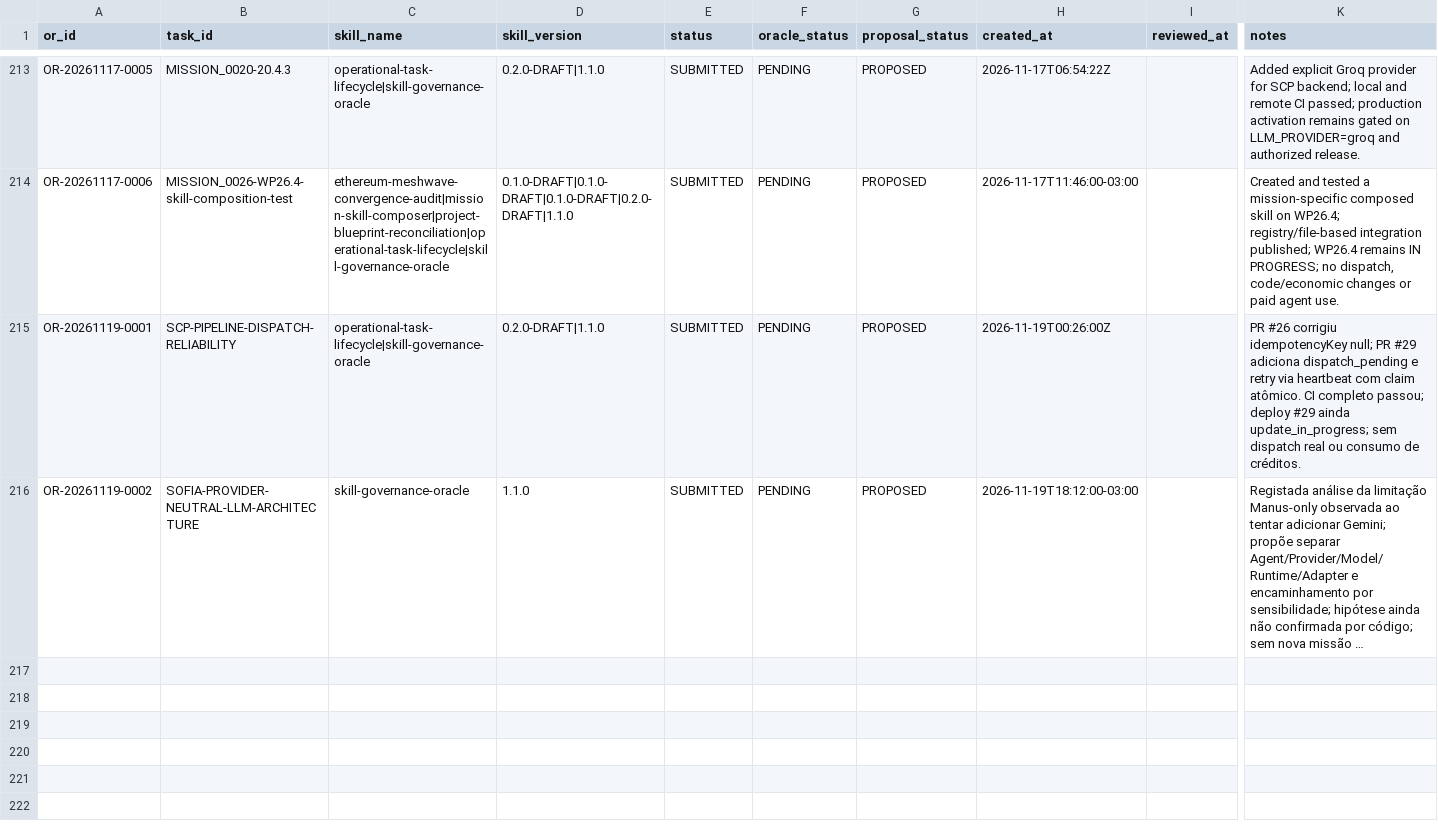
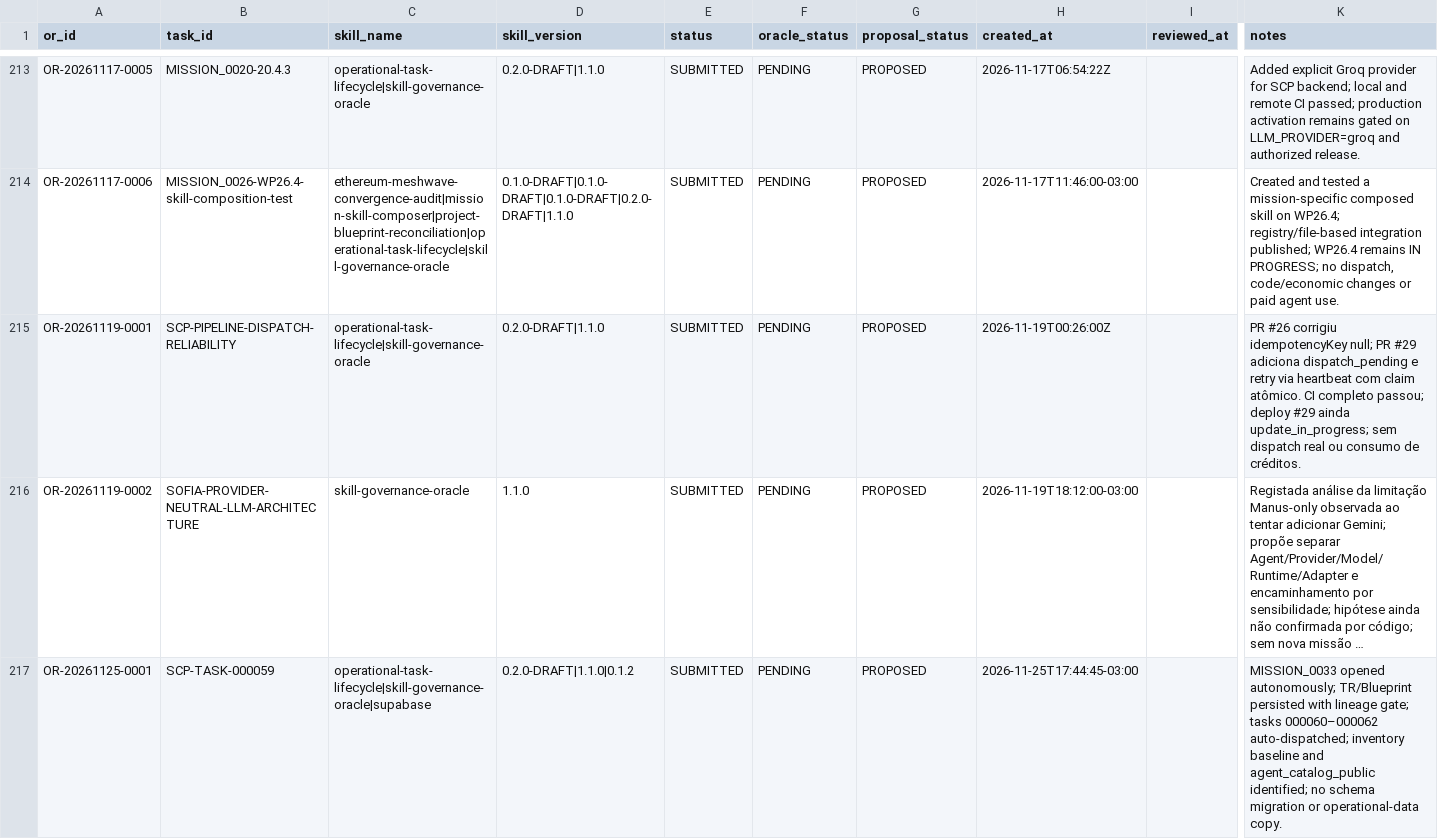
Before and after one commit to meshwave65/SofiaControlPanel, a CSV file: governance/operational_reports/INDEX.csv, drawn as a sheet; only a part is shown, gaps mark what is left out; long unchanged cells end in …; rows hold the shown columns only; the diff names each change by its address in the sheet, - before the commit and + after, or states it on an @@ line.

Commit message:
docs(operational-report): index OR-20261125-0001

```diff
--- a/governance/operational_reports/INDEX.csv
+++ b/governance/operational_reports/INDEX.csv
+row 217: OR-20261125-0001 | SCP-TASK-000059 | operational-task-lifecycle|skill-governance-oracle|supabase | 0.2.0-DRAFT|1.1.0|0.1.2 | SUBMITTED | PENDING | PROPOSED | 2026-11-25T17:44:45-03:00 |  | MISSION_0033 opened autonomously; TR/Blueprint persisted with lineage gate; tasks 000060–000062 auto-dispatched; inventory baseline and agent_catalog_public identified; no schema migration or operational-data copy.
```
